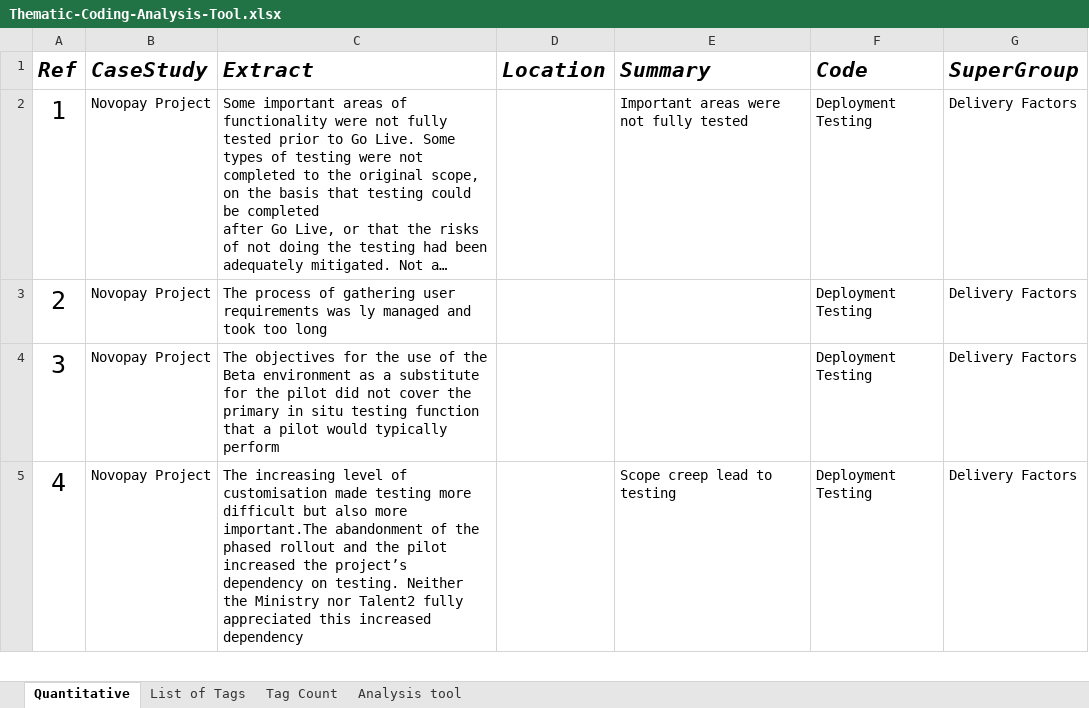
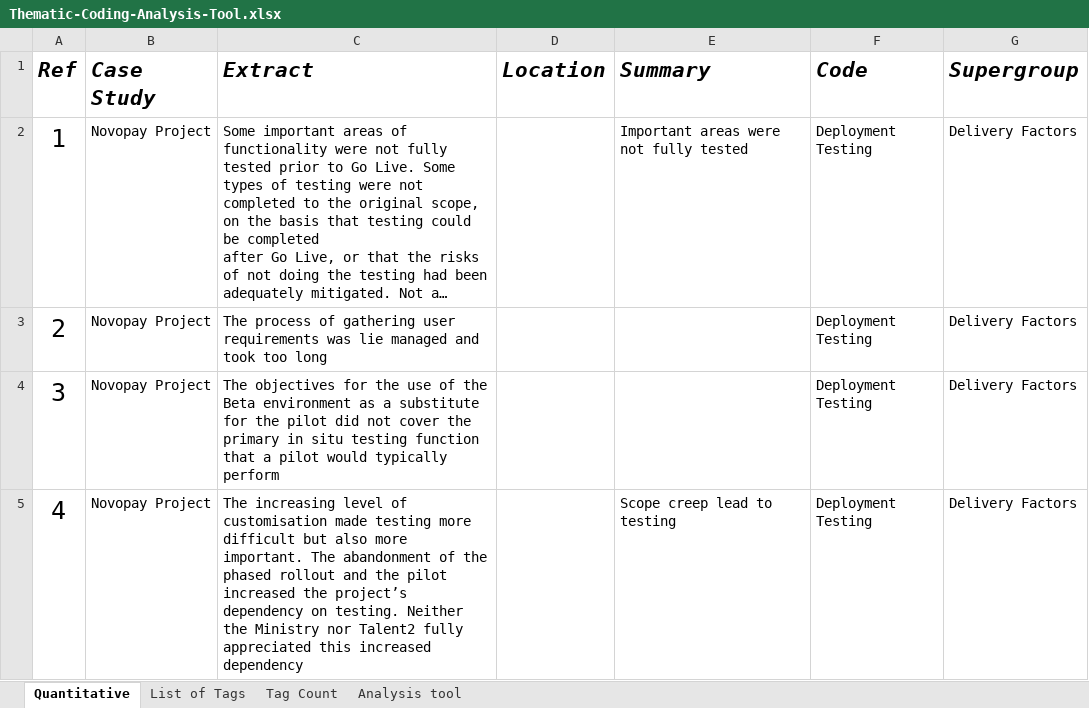
Before and after one commit to mellyonz/BCIS301---AMIC700---Thematic-Coding-Assignment, an Excel workbook: Thematic-Coding-Analysis-Tool.xlsx, sheet Quantitative, drawn as a sheet; only a part is shown; long unchanged cells end in …; values as stored, in another font and other column widths than the file's, no borders; table styles not drawn; the diff covers the shown part only; the diff names each change by its address in the sheet, - before the commit and + after, or states it on an @@ line.

```diff
--- a/Thematic-Coding-Analysis-Tool.xlsx (sheet Quantitative)
+++ b/Thematic-Coding-Analysis-Tool.xlsx (sheet Quantitative)
-B1: CaseStudy
+B1: Case Study
-G1: SuperGroup
+G1: Supergroup
-C3 (Extract): …requirements was ly managed and…
+C3 (Extract): …requirements was lie managed and…
-C5 (Extract): …also more important.The abandonment of…
+C5 (Extract): …also more important. The abandonment of…
```
Also changed, not shown: 38 edited cells elsewhere in this sheet, sheet Analysis tool, sheet Tag Count, charts or pictures, 1 other file.
